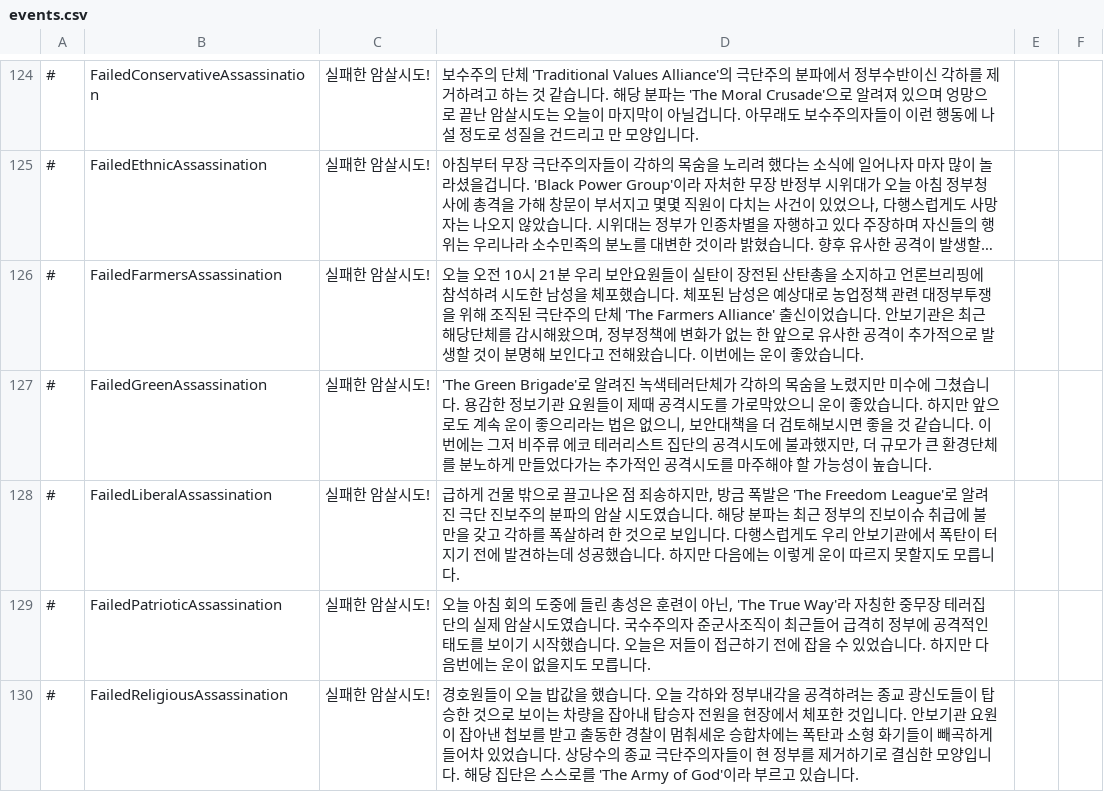
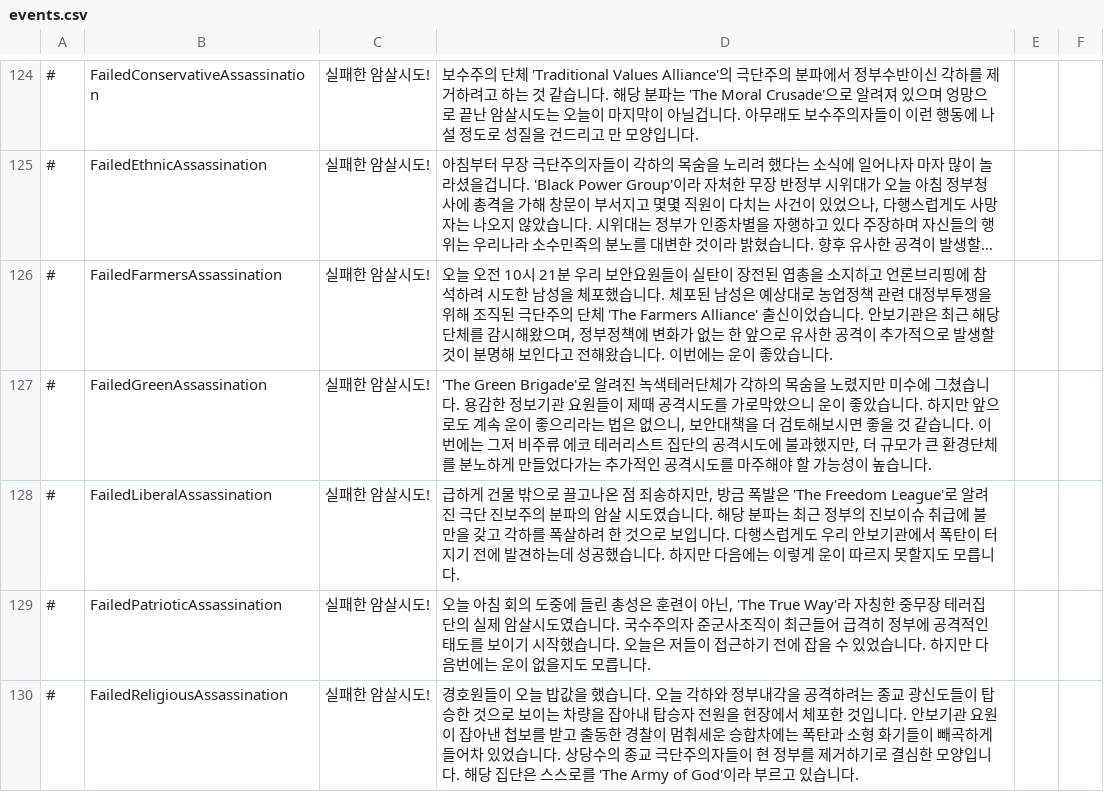
Before and after one commit to whiteforce4/Democracy4KoreanTranslation, a CSV file: Korean/events.csv, drawn as a sheet; only a part is shown, gaps mark what is left out; long unchanged cells end in …; the diff names each change by its address in the sheet, - before the commit and + after, or states it on an @@ line.

Commit message:
Update events.csv

```diff
--- a/Korean/events.csv
+++ b/Korean/events.csv
-D126: …장전된 산탄총을 소…
+D126: …장전된 엽총을 소…
```
